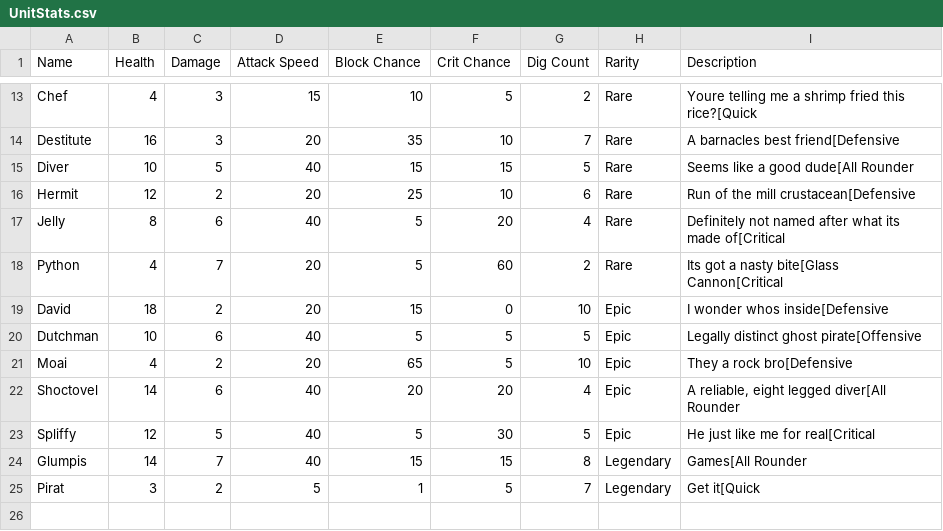
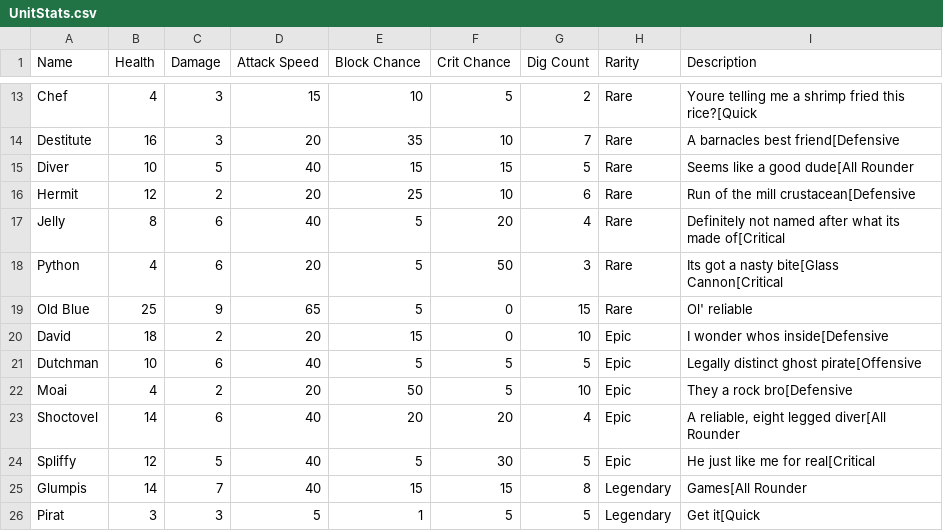
Before and after one commit to noah-forest/BrackeysGameJam2023, a CSV file: Assets/Resources/Excel/UnitStats.csv, drawn as a sheet; only a part is shown, gaps mark what is left out.

Commit message:
added new unit

```diff
--- a/Assets/Resources/Excel/UnitStats.csv
+++ b/Assets/Resources/Excel/UnitStats.csv
@@ -17,6 +17,7 @@ Hermit,12,2,20,25,10,6,Rare,Run of the mill crustacean[Defensive
 Jelly,8,6,40,5,20,4,Rare,Definitely not named after what its made of[Critical
-Python,4,7,20,5,60,2,Rare,Its got a nasty bite[Glass Cannon[Critical
+Python,4,6,20,5,50,3,Rare,Its got a nasty bite[Glass Cannon[Critical
+Old Blue,25,9,65,5,0,15,Rare,Ol' reliable
 David,18,2,20,15,0,10,Epic,I wonder whos inside[Defensive
 Dutchman,10,6,40,5,5,5,Epic,Legally distinct ghost pirate[Offensive
-Moai,4,2,20,65,5,10,Epic,They a rock bro[Defensive
+Moai,4,2,20,50,5,10,Epic,They a rock bro[Defensive
 Shoctovel,14,6,40,20,20,4,Epic,"A reliable, eight legged diver[All Rounder"
@@ -24,2 +25,2 @@ Spliffy,12,5,40,5,30,5,Epic,He just like me for real[Critical
 Glumpis,14,7,40,15,15,8,Legendary,Games[All Rounder
-Pirat,3,2,5,1,5,7,Legendary,Get it[Quick
+Pirat,3,3,5,1,5,5,Legendary,Get it[Quick
```
Also changed, not shown: 4 other files.
